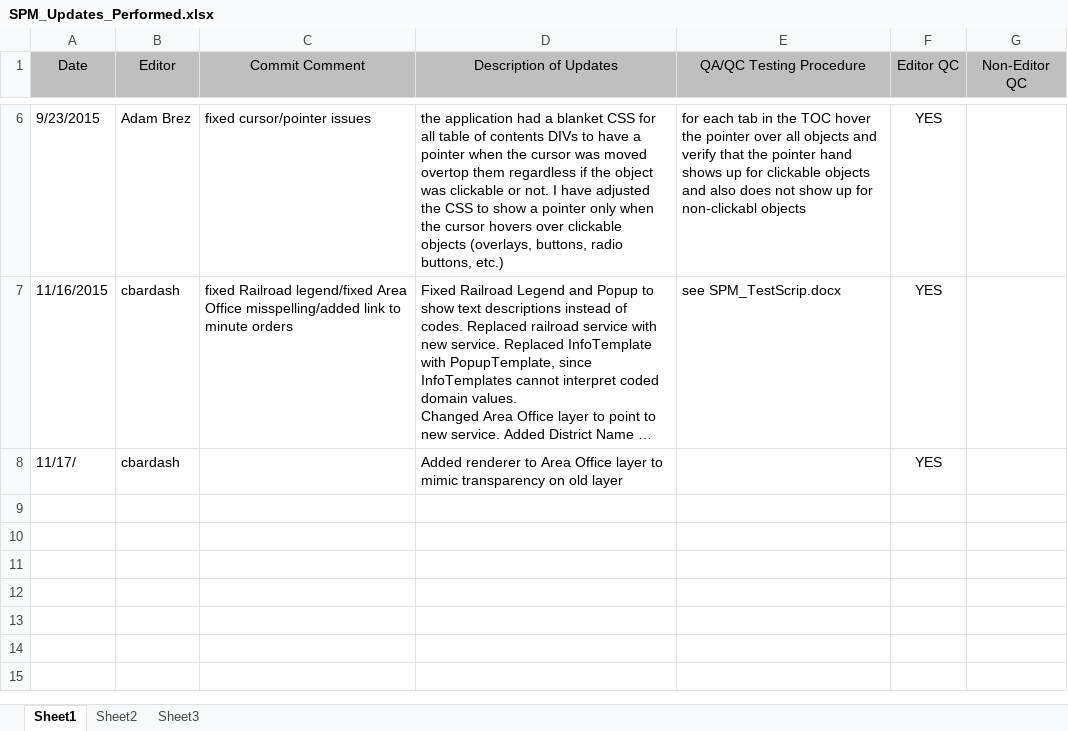
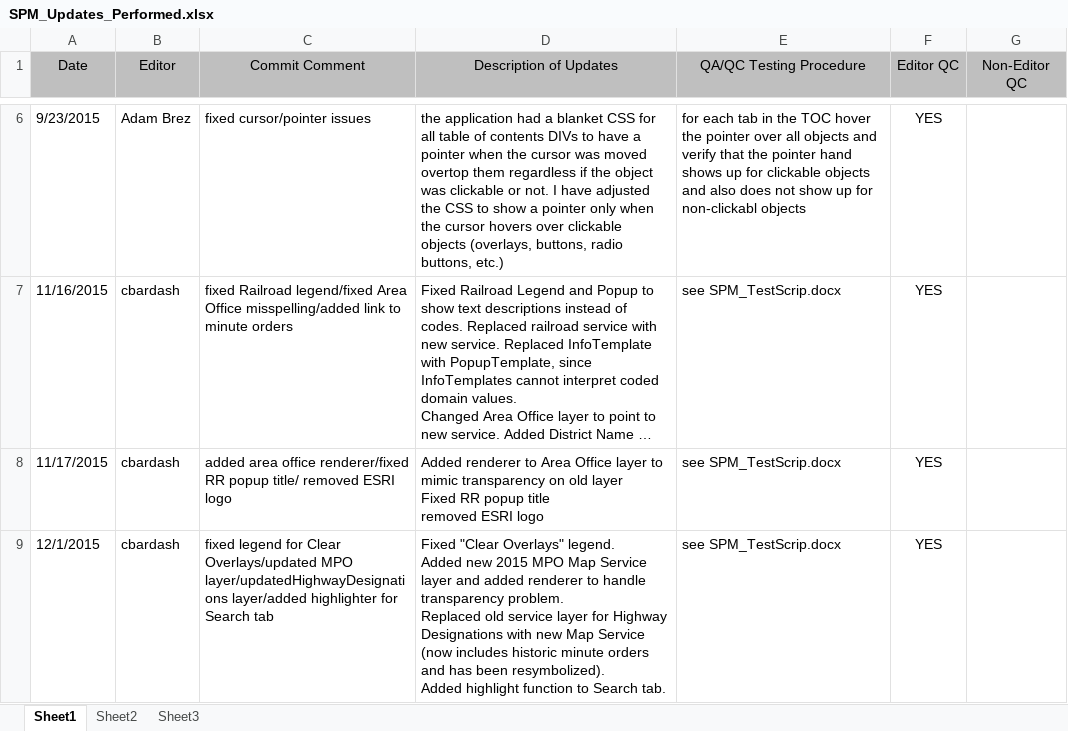
Before and after one commit to RephenSoss/javascript, an Excel workbook: StatewidePlanningMap/SPM_Updates_Performed.xlsx, sheet Sheet1, drawn as a sheet; only a part is shown, gaps mark what is left out; long unchanged cells end in …; values as stored, in another font and other column widths than the file's, no borders; ↵ is a line break in a cell; the diff names each change by its address in the sheet, - before the commit and + after, or states it on an @@ line.

Commit message:
fixed legend for Clear Overlays/updated MPO layer/updatedHighwayDesignations layer/added highlighter for Search tab

```diff
--- a/StatewidePlanningMap/SPM_Updates_Performed.xlsx (sheet Sheet1)
+++ b/StatewidePlanningMap/SPM_Updates_Performed.xlsx (sheet Sheet1)
-A8 (Date): 11/17/
+A8 (Date): 11/17/2015
-C8 (Commit Comment): (empty)
+C8 (Commit Comment): added area office renderer/fixed RR popup title/ removed ESRI logo
-D8 (Description of Updates): …old layer
+D8 (Description of Updates): …old layer ↵ Fixed RR popup title ↵ removed ESRI logo
-E8 (QA/QC Testing Procedure): (empty)
+E8 (QA/QC Testing Procedure): see SPM_TestScrip.docx
+row 9: 12/1/2015 | cbardash | fixed legend for Clear Overlays/updated MPO layer/updatedHighwayDesignations layer/added highlighter for Search tab | Fixed "Clear Overlays" legend. ↵ Added new 2015 MPO Map Service layer and added renderer to handle transparency problem. ↵ Replaced old service layer for Highway Designations with new Map Service (now includes historic minute orders and has been resymbolized). ↵ Added highlight function to Search tab. | see SPM_TestScrip.docx | YES
```
Also changed, not shown: 2 other files.
